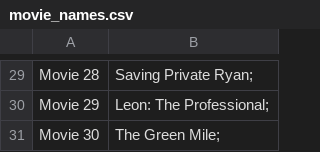
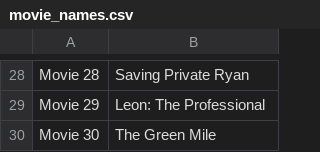
Before and after one commit to eche10n/sparql-3-2, a CSV file: movie_names.csv, drawn as a sheet; only a part is shown, gaps mark what is left out; addresses are those after the commit; the diff covers the shown part only; the diff names each change by its address in the sheet, - before the commit and + after, or states it on an @@ line.

```diff
--- a/movie_names.csv
+++ b/movie_names.csv
-B28: Saving Private Ryan;
+B28: Saving Private Ryan
-B29: Leon: The Professional;
+B29: Leon: The Professional
-B30: The Green Mile;
+B30: The Green Mile
```
Also changed, not shown: 1 removed row and 27 edited cells elsewhere in this file, 1 other file.
